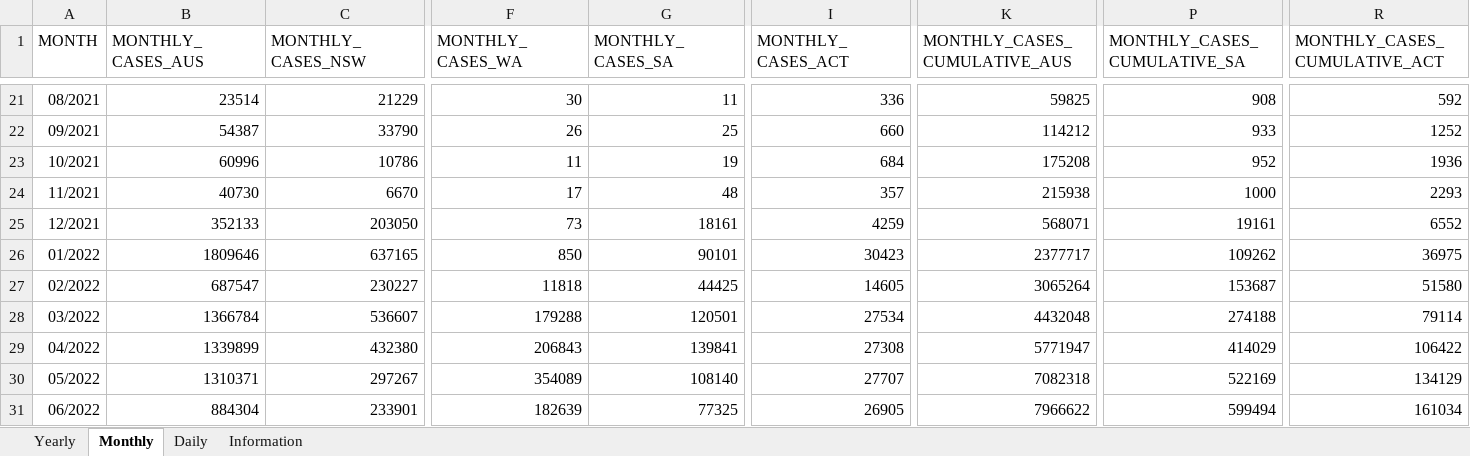
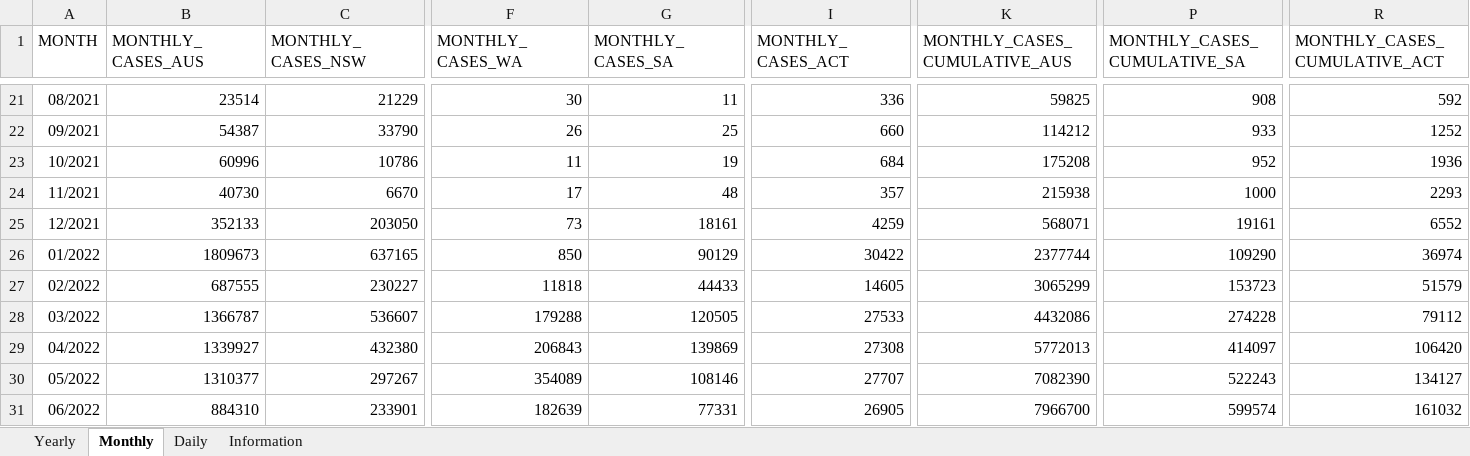
Before and after one commit to dbRaevn/covid19, an Excel workbook: pandemic/AUS_COVID19Cases.xlsx, sheet Monthly, drawn as a sheet; only a part is shown, gaps mark what is left out; values as stored, in another font and other column widths than the file's, no borders; the diff covers the shown part only; the diff names each change by its address in the sheet, - before the commit and + after, or states it on an @@ line.

Commit message:
Update AUS_COVID19Cases.xlsx

```diff
--- a/pandemic/AUS_COVID19Cases.xlsx (sheet Monthly)
+++ b/pandemic/AUS_COVID19Cases.xlsx (sheet Monthly)
-B26 (MONTHLY_CASES_AUS): 1809646
+B26 (MONTHLY_CASES_AUS): 1809673
-G26 (MONTHLY_CASES_SA): 90101
+G26 (MONTHLY_CASES_SA): 90129
-I26 (MONTHLY_CASES_ACT): 30423
+I26 (MONTHLY_CASES_ACT): 30422
-K26 (MONTHLY_CASES_CUMULATIVE_AUS): 2377717
+K26 (MONTHLY_CASES_CUMULATIVE_AUS): 2377744
-P26 (MONTHLY_CASES_CUMULATIVE_SA): 109262
+P26 (MONTHLY_CASES_CUMULATIVE_SA): 109290
-R26 (MONTHLY_CASES_CUMULATIVE_ACT): 36975
+R26 (MONTHLY_CASES_CUMULATIVE_ACT): 36974
-B27 (MONTHLY_CASES_AUS): 687547
+B27 (MONTHLY_CASES_AUS): 687555
-G27 (MONTHLY_CASES_SA): 44425
+G27 (MONTHLY_CASES_SA): 44433
-K27 (MONTHLY_CASES_CUMULATIVE_AUS): 3065264
+K27 (MONTHLY_CASES_CUMULATIVE_AUS): 3065299
-P27 (MONTHLY_CASES_CUMULATIVE_SA): 153687
+P27 (MONTHLY_CASES_CUMULATIVE_SA): 153723
-R27 (MONTHLY_CASES_CUMULATIVE_ACT): 51580
+R27 (MONTHLY_CASES_CUMULATIVE_ACT): 51579
-B28 (MONTHLY_CASES_AUS): 1366784
+B28 (MONTHLY_CASES_AUS): 1366787
-G28 (MONTHLY_CASES_SA): 120501
+G28 (MONTHLY_CASES_SA): 120505
-I28 (MONTHLY_CASES_ACT): 27534
+I28 (MONTHLY_CASES_ACT): 27533
-K28 (MONTHLY_CASES_CUMULATIVE_AUS): 4432048
+K28 (MONTHLY_CASES_CUMULATIVE_AUS): 4432086
-P28 (MONTHLY_CASES_CUMULATIVE_SA): 274188
+P28 (MONTHLY_CASES_CUMULATIVE_SA): 274228
-R28 (MONTHLY_CASES_CUMULATIVE_ACT): 79114
+R28 (MONTHLY_CASES_CUMULATIVE_ACT): 79112
-B29 (MONTHLY_CASES_AUS): 1339899
+B29 (MONTHLY_CASES_AUS): 1339927
-G29 (MONTHLY_CASES_SA): 139841
+G29 (MONTHLY_CASES_SA): 139869
-K29 (MONTHLY_CASES_CUMULATIVE_AUS): 5771947
+K29 (MONTHLY_CASES_CUMULATIVE_AUS): 5772013
-P29 (MONTHLY_CASES_CUMULATIVE_SA): 414029
+P29 (MONTHLY_CASES_CUMULATIVE_SA): 414097
-R29 (MONTHLY_CASES_CUMULATIVE_ACT): 106422
+R29 (MONTHLY_CASES_CUMULATIVE_ACT): 106420
-B30 (MONTHLY_CASES_AUS): 1310371
+B30 (MONTHLY_CASES_AUS): 1310377
-G30 (MONTHLY_CASES_SA): 108140
+G30 (MONTHLY_CASES_SA): 108146
-K30 (MONTHLY_CASES_CUMULATIVE_AUS): 7082318
+K30 (MONTHLY_CASES_CUMULATIVE_AUS): 7082390
-P30 (MONTHLY_CASES_CUMULATIVE_SA): 522169
+P30 (MONTHLY_CASES_CUMULATIVE_SA): 522243
-R30 (MONTHLY_CASES_CUMULATIVE_ACT): 134129
+R30 (MONTHLY_CASES_CUMULATIVE_ACT): 134127
-B31 (MONTHLY_CASES_AUS): 884304
+B31 (MONTHLY_CASES_AUS): 884310
-G31 (MONTHLY_CASES_SA): 77325
+G31 (MONTHLY_CASES_SA): 77331
-K31 (MONTHLY_CASES_CUMULATIVE_AUS): 7966622
+K31 (MONTHLY_CASES_CUMULATIVE_AUS): 7966700
-P31 (MONTHLY_CASES_CUMULATIVE_SA): 599494
+P31 (MONTHLY_CASES_CUMULATIVE_SA): 599574
-R31 (MONTHLY_CASES_CUMULATIVE_ACT): 161034
+R31 (MONTHLY_CASES_CUMULATIVE_ACT): 161032
```
Also changed, not shown: 94 edited cells elsewhere in this sheet, sheet Daily, sheet Yearly, sheet Information.
